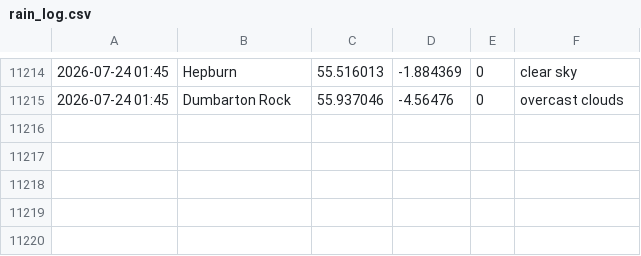
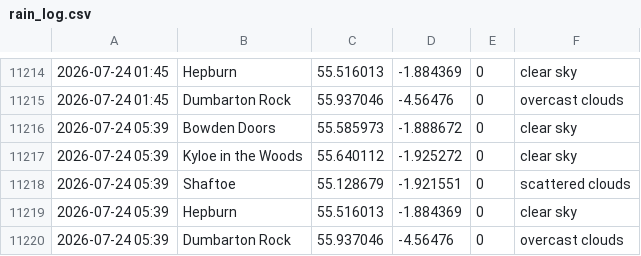
Before and after one commit to megan-leek/weather-dashboard, a CSV file: data/rain_log.csv, drawn as a sheet; only a part is shown, gaps mark what is left out.

Commit message:
Update rain log [auto]

```diff
--- a/data/rain_log.csv
+++ b/data/rain_log.csv
@@ -11215 +11215,6 @@
 2026-07-24 01:45,Dumbarton Rock,55.937046,-4.56476,0,overcast clouds
+2026-07-24 05:39,Bowden Doors,55.585973,-1.888672,0,clear sky
+2026-07-24 05:39,Kyloe in the Woods,55.640112,-1.925272,0,clear sky
+2026-07-24 05:39,Shaftoe,55.128679,-1.921551,0,scattered clouds
+2026-07-24 05:39,Hepburn,55.516013,-1.884369,0,clear sky
+2026-07-24 05:39,Dumbarton Rock,55.937046,-4.56476,0,overcast clouds
```
